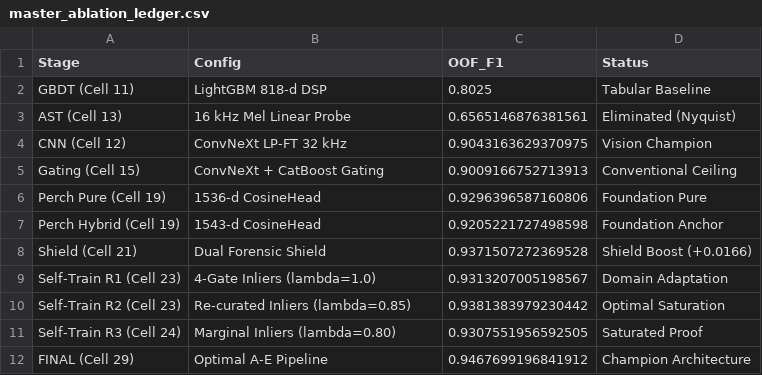
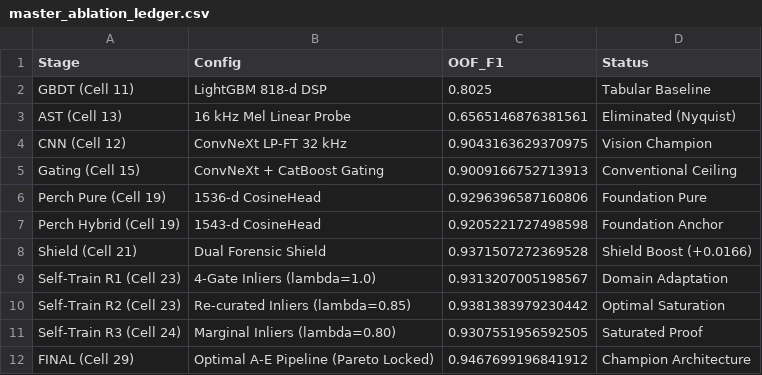
Before and after one commit to ababilkhoerulimam/schematics-npc-dsc-2026, a CSV file: schematics_master_artifacts/master_ablation_ledger.csv, drawn as a sheet.

Commit message:
Consolidate master revised: update schematics_master_pipeline.ipynb (33 cells), schematics_master_artifacts (5.47 MB), master.md (30 submissions), and log E-141

```diff
--- a/schematics_master_artifacts/master_ablation_ledger.csv
+++ b/schematics_master_artifacts/master_ablation_ledger.csv
@@ -11,2 +11,2 @@ Self-Train R2 (Cell 23),Re-curated Inliers (lambda=0.85),0.9381383979230442,Opti
 Self-Train R3 (Cell 24),Marginal Inliers (lambda=0.80),0.9307551956592505,Saturated Proof
-FINAL (Cell 29),Optimal A-E Pipeline,0.9467699196841912,Champion Architecture
+FINAL (Cell 29),Optimal A-E Pipeline (Pareto Locked),0.9467699196841912,Champion Architecture
```
Also changed, not shown: 18 other files.
